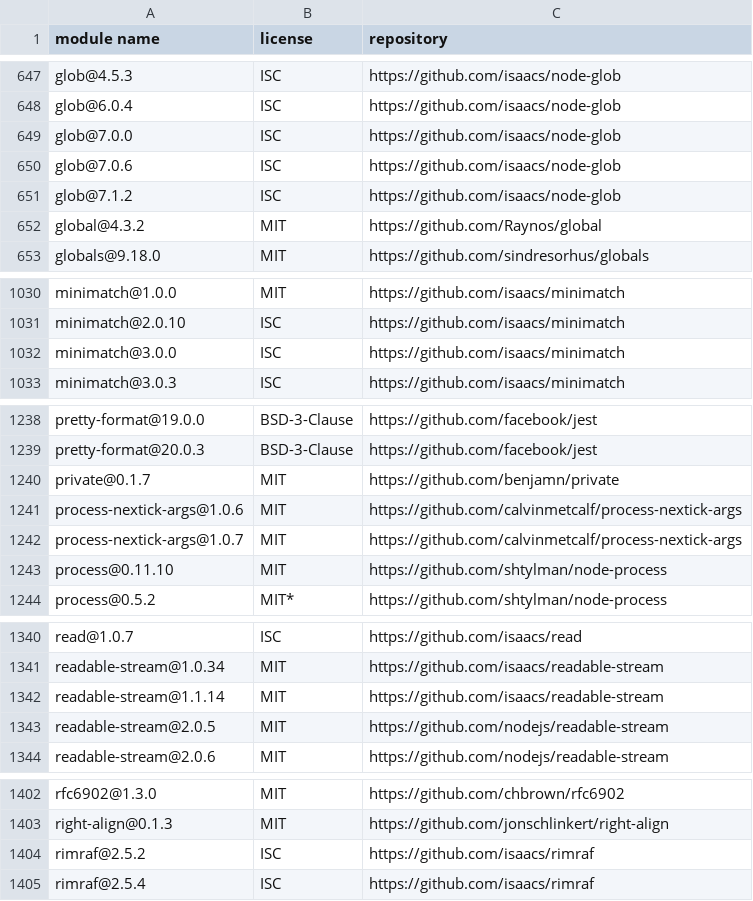
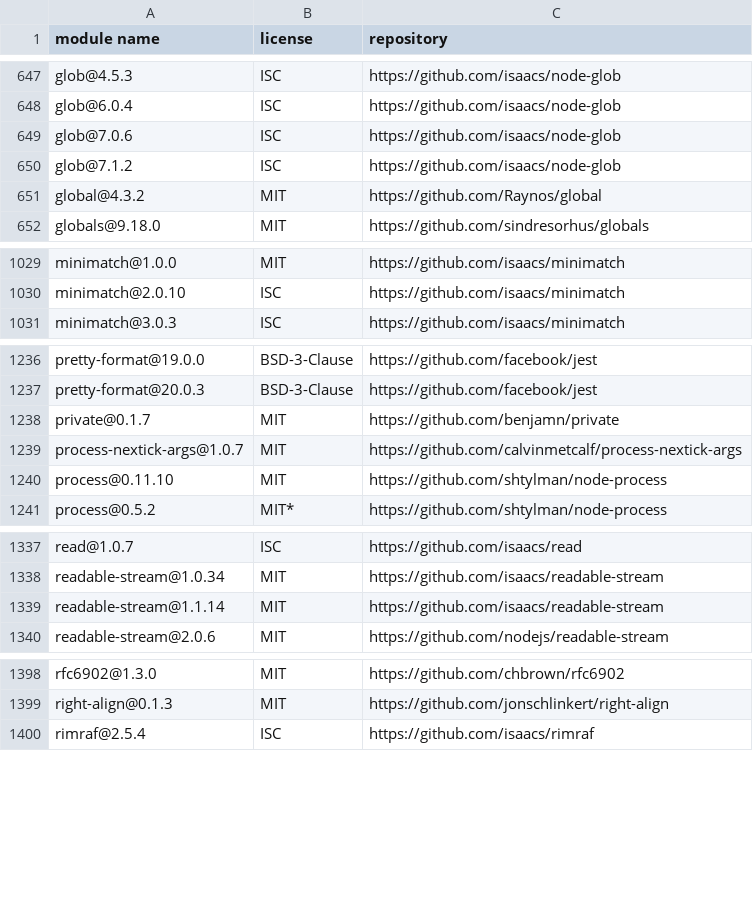
Before and after one commit to MCS-Lite/mcs-lite, a CSV file: docs/licenses.csv, drawn as a sheet; only a part is shown, gaps mark what is left out; the diff covers the shown part only; the diff names each change by its address in the sheet, - before the commit and + after, or states it on an @@ line.

```diff
--- a/docs/licenses.csv
+++ b/docs/licenses.csv
-row 649: glob@7.0.0 | ISC | https://github.com/isaacs/node-glob
-row 1032: minimatch@3.0.0 | ISC | https://github.com/isaacs/minimatch
-row 1241: process-nextick-args@1.0.6 | MIT | https://github.com/calvinmetcalf/process-nextick-args
-row 1343: readable-stream@2.0.5 | MIT | https://github.com/nodejs/readable-stream
-row 1404: rimraf@2.5.2 | ISC | https://github.com/isaacs/rimraf
```
Also changed, not shown: 2 edited cells elsewhere in this file, 19 other files.
